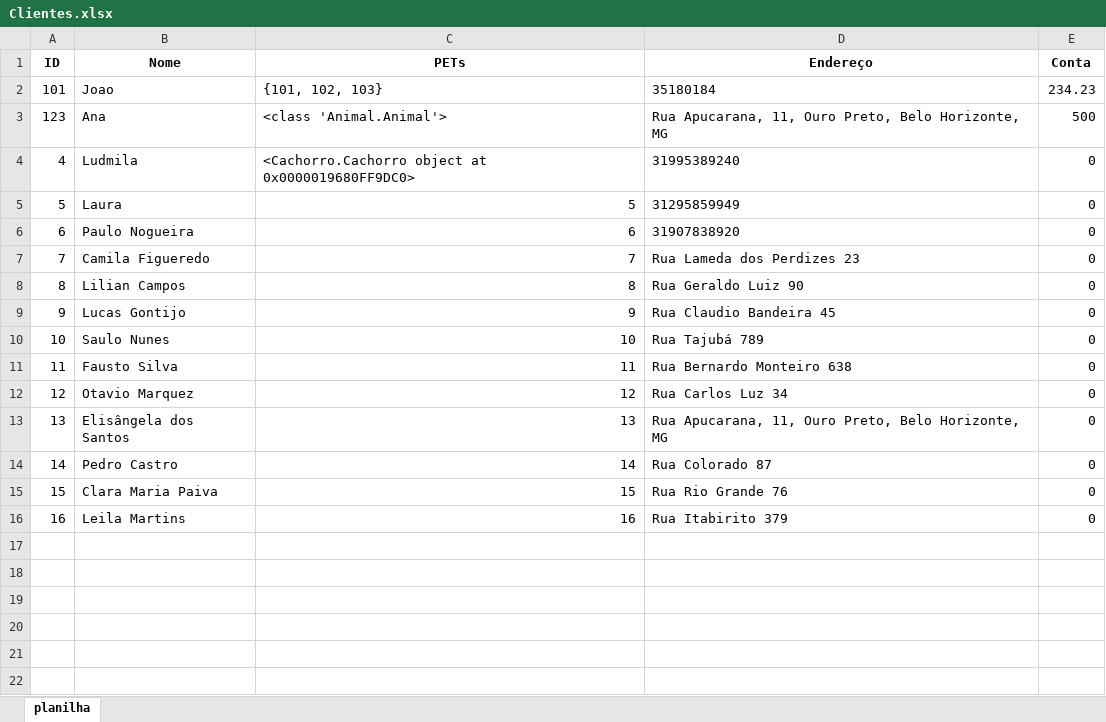
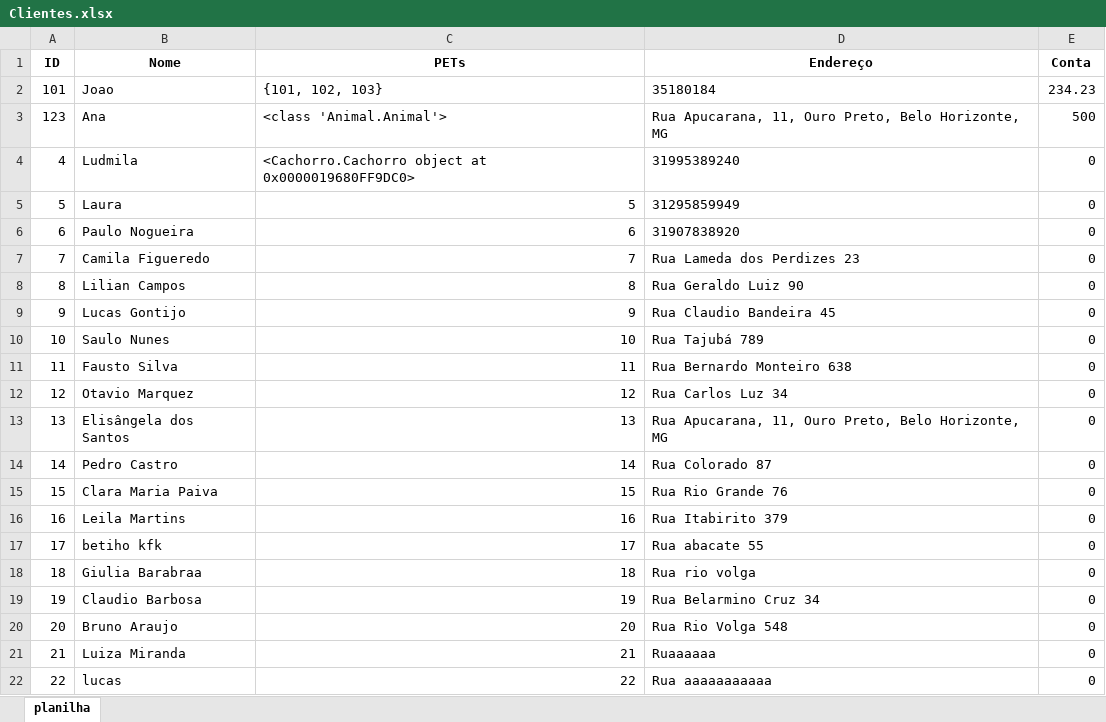
Before and after one commit to ludmilamsaid/petCare-system, an Excel workbook: Bancos/Planilhas/Clientes.xlsx, sheet planilha, drawn as a sheet; values as stored, in another font and other column widths than the file's, no borders; the diff names each change by its address in the sheet, - before the commit and + after, or states it on an @@ line.

```diff
--- a/Bancos/Planilhas/Clientes.xlsx (sheet planilha)
+++ b/Bancos/Planilhas/Clientes.xlsx (sheet planilha)
+row 17: 17 | betiho kfk | 17 | Rua abacate 55 | 0
+row 18: 18 | Giulia Barabraa | 18 | Rua rio volga | 0
+row 19: 19 | Claudio Barbosa | 19 | Rua Belarmino Cruz 34 | 0
+row 20: 20 | Bruno Araujo | 20 | Rua Rio Volga 548 | 0
+row 21: 21 | Luiza Miranda | 21 | Ruaaaaaa | 0
+row 22: 22 | lucas | 22 | Rua aaaaaaaaaaa | 0
```
Also changed, not shown: Bancos/Planilhas/Animais.xlsx, Bancos/Planilhas/Funcionarios.xlsx, 5 other files.
